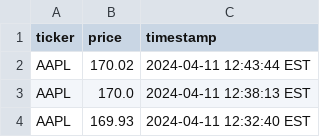
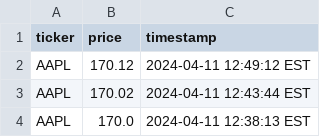
Before and after one commit to retrospatial/apple-scraper, a CSV file: prices.csv, drawn as a sheet; only a part is shown; the shorter side is filled out with more unchanged rows; the diff names each change by its address in the sheet, - before the commit and + after, or states it on an @@ line.

```diff
--- a/prices.csv
+++ b/prices.csv
+row 2: AAPL | 170.12 | 2024-04-11 12:49:12 EST
```
